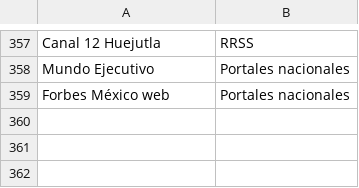
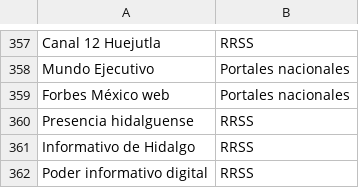
Before and after one commit to thelonious9/Enlaces, a CSV file: Medio.csv, drawn as a sheet; only a part is shown, gaps mark what is left out; the diff names each change by its address in the sheet, - before the commit and + after, or states it on an @@ line.

```diff
--- a/Medio.csv
+++ b/Medio.csv
+row 360: Presencia hidalguense | RRSS
+row 361: Informativo de Hidalgo | RRSS
+row 362: Poder informativo digital | RRSS
```
Also changed, not shown: Firma.csv.
